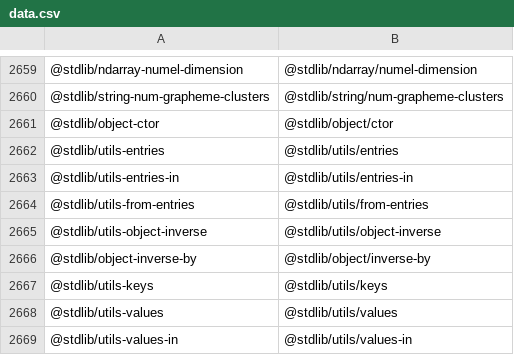
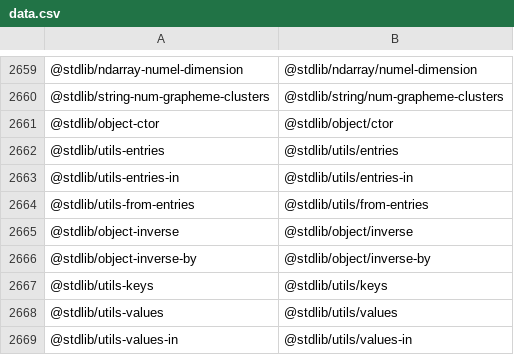
Before and after one commit to stdlib-js/namespace-standalone2pkg, a CSV file: data/data.csv, drawn as a sheet; only a part is shown, gaps mark what is left out.

```diff
--- a/data/data.csv
+++ b/data/data.csv
@@ -2664,3 +2664,3 @@
 "@stdlib/utils-from-entries","@stdlib/utils/from-entries"
-"@stdlib/utils-object-inverse","@stdlib/utils/object-inverse"
+"@stdlib/object-inverse","@stdlib/object/inverse"
 "@stdlib/object-inverse-by","@stdlib/object/inverse-by"
```
Also changed, not shown: 10 other files.
